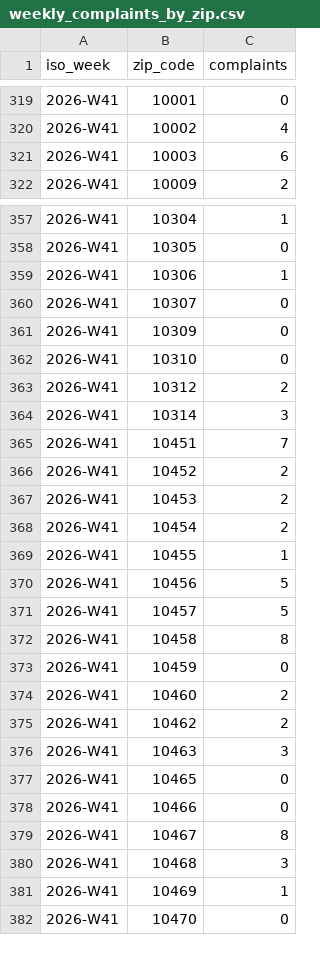
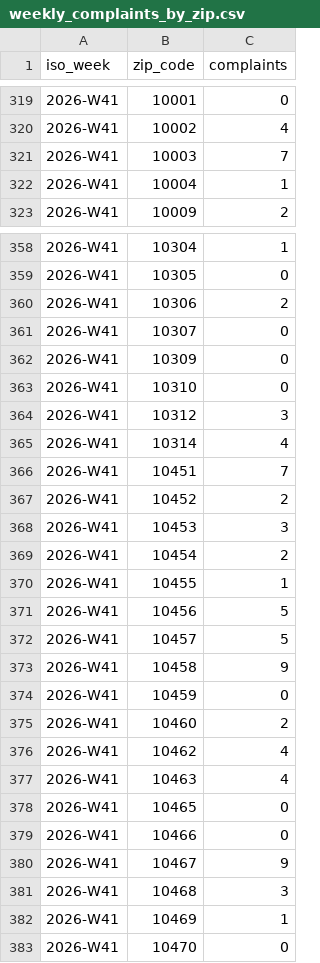
Before and after one commit to pearlrupinder-eng/nyc-rat-activity-intelligence, a CSV file: data/weekly_complaints_by_zip.csv, drawn as a sheet; only a part is shown, gaps mark what is left out; the diff covers the shown part only.

```diff
--- a/data/weekly_complaints_by_zip.csv
+++ b/data/weekly_complaints_by_zip.csv
@@ -320,3 +320,4 @@ iso_week,zip_code,complaints
 2026-W41,10002,4
-2026-W41,10003,6
+2026-W41,10003,7
+2026-W41,10004,1
 2026-W41,10009,2
@@ -358,3 +359,3 @@ iso_week,zip_code,complaints
 2026-W41,10305,0
-2026-W41,10306,1
+2026-W41,10306,2
 2026-W41,10307,0
@@ -362,7 +363,7 @@ iso_week,zip_code,complaints
 2026-W41,10310,0
-2026-W41,10312,2
-2026-W41,10314,3
+2026-W41,10312,3
+2026-W41,10314,4
 2026-W41,10451,7
 2026-W41,10452,2
-2026-W41,10453,2
+2026-W41,10453,3
 2026-W41,10454,2
@@ -371,10 +372,10 @@ iso_week,zip_code,complaints
 2026-W41,10457,5
-2026-W41,10458,8
+2026-W41,10458,9
 2026-W41,10459,0
 2026-W41,10460,2
-2026-W41,10462,2
-2026-W41,10463,3
+2026-W41,10462,4
+2026-W41,10463,4
 2026-W41,10465,0
 2026-W41,10466,0
-2026-W41,10467,8
+2026-W41,10467,9
 2026-W41,10468,3
```
Also changed, not shown: 29 edited cells elsewhere in this file, data/complaints.csv, data/daily_metrics.csv, 2 other files.
